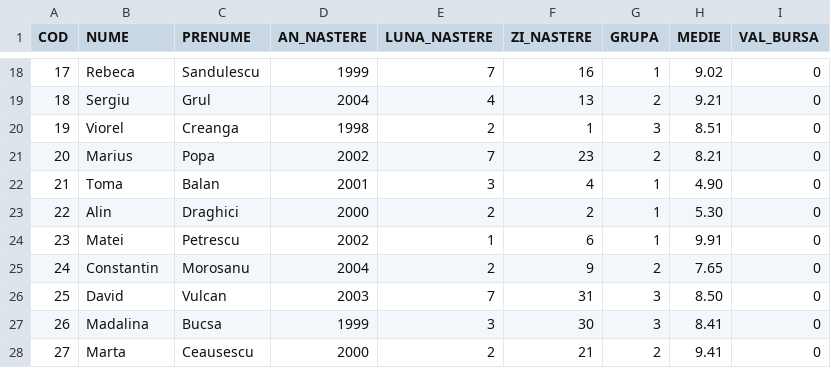
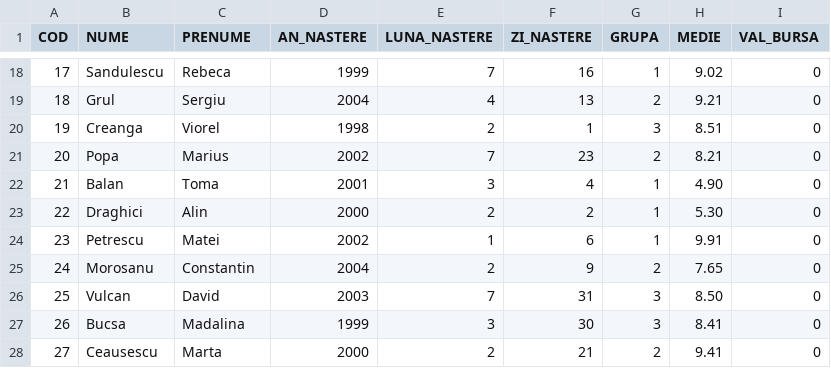
Before and after one commit to teobsn/studenti, a CSV file: defaults/database.csv, drawn as a sheet; only a part is shown, gaps mark what is left out; the diff covers the shown part only.

Commit message:
modificat baza de date (inversat nume si prenume)

```diff
--- a/defaults/database.csv
+++ b/defaults/database.csv
@@ -18,11 +18,11 @@ COD,NUME,PRENUME,AN_NASTERE,LUNA_NASTERE,ZI_NASTERE,GRUPA,MEDIE,VAL_BURSA
-17,Rebeca,Sandulescu,1999,7,16,1,9.02,0
-18,Sergiu,Grul,2004,4,13,2,9.21,0
-19,Viorel,Creanga,1998,2,1,3,8.51,0
-20,Marius,Popa,2002,7,23,2,8.21,0
-21,Toma,Balan,2001,3,4,1,4.90,0
-22,Alin,Draghici,2000,2,2,1,5.30,0
-23,Matei,Petrescu,2002,1,6,1,9.91,0
-24,Constantin,Morosanu,2004,2,9,2,7.65,0
-25,David,Vulcan,2003,7,31,3,8.50,0
-26,Madalina,Bucsa,1999,3,30,3,8.41,0
-27,Marta,Ceausescu,2000,2,21,2,9.41,0
+17,Sandulescu,Rebeca,1999,7,16,1,9.02,0
+18,Grul,Sergiu,2004,4,13,2,9.21,0
+19,Creanga,Viorel,1998,2,1,3,8.51,0
+20,Popa,Marius,2002,7,23,2,8.21,0
+21,Balan,Toma,2001,3,4,1,4.90,0
+22,Draghici,Alin,2000,2,2,1,5.30,0
+23,Petrescu,Matei,2002,1,6,1,9.91,0
+24,Morosanu,Constantin,2004,2,9,2,7.65,0
+25,Vulcan,David,2003,7,31,3,8.50,0
+26,Bucsa,Madalina,1999,3,30,3,8.41,0
+27,Ceausescu,Marta,2000,2,21,2,9.41,0
```
Also changed, not shown: 32 edited cells elsewhere in this file, 2 other files.
